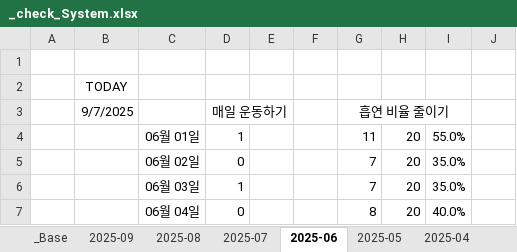
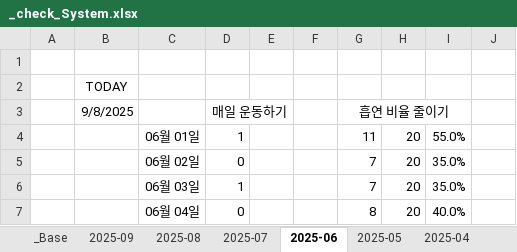
Before and after one commit to jcseo1028/jcseo1028.github.io, an Excel workbook: _qDailyReport/_check_System.xlsx, sheet 2025-06, drawn as a sheet; only a part is shown; values as stored, in another font and other column widths than the file's, no borders; conditional formats not drawn; the diff names each change by its address in the sheet, - before the commit and + after, or states it on an @@ line.

```diff
--- a/_qDailyReport/_check_System.xlsx (sheet 2025-06)
+++ b/_qDailyReport/_check_System.xlsx (sheet 2025-06)
-B3: 9/7/2025
+B3: 9/8/2025
```
Also changed, not shown: sheet 2025-09, sheet 2025-04, sheet 2025-08, sheet 2025-05, sheet 2025-07, sheet _Base, charts or pictures, 1 other file.
